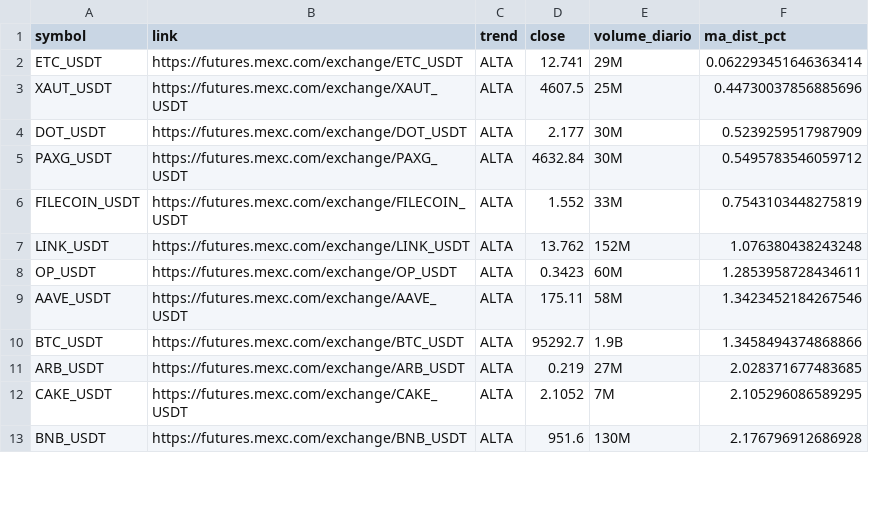
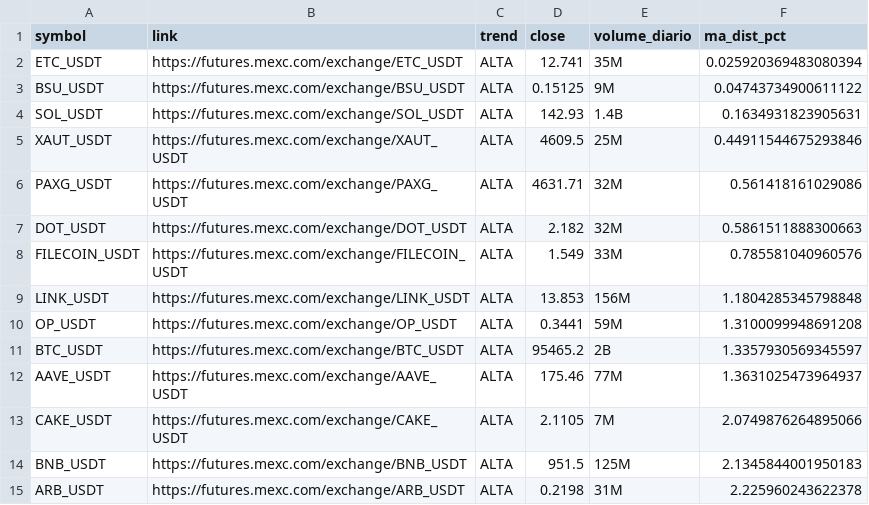
Before and after one commit to gabrielmachadogh/scanner-perps, a CSV file: results/scanner_alta.csv, drawn as a sheet; only a part is shown; the diff covers the shown part only.

```diff
--- a/results/scanner_alta.csv
+++ b/results/scanner_alta.csv
@@ -1,13 +1,15 @@
 symbol,link,trend,close,volume_diario,ma_dist_pct
-ETC_USDT,https://futures.mexc.com/exchange/ETC_USDT,ALTA,12.741,29M,0.062293451646363414
-XAUT_USDT,https://futures.mexc.com/exchange/XAUT_USDT,ALTA,4607.5,25M,0.44730037856885696
-DOT_USDT,https://futures.mexc.com/exchange/DOT_USDT,ALTA,2.177,30M,0.5239259517987909
-PAXG_USDT,https://futures.mexc.com/exchange/PAXG_USDT,ALTA,4632.84,30M,0.5495783546059712
-FILECOIN_USDT,https://futures.mexc.com/exchange/FILECOIN_USDT,ALTA,1.552,33M,0.7543103448275819
-LINK_USDT,https://futures.mexc.com/exchange/LINK_USDT,ALTA,13.762,152M,1.076380438243248
-OP_USDT,https://futures.mexc.com/exchange/OP_USDT,ALTA,0.3423,60M,1.2853958728434611
-AAVE_USDT,https://futures.mexc.com/exchange/AAVE_USDT,ALTA,175.11,58M,1.3423452184267546
-BTC_USDT,https://futures.mexc.com/exchange/BTC_USDT,ALTA,95292.7,1.9B,1.3458494374868866
-ARB_USDT,https://futures.mexc.com/exchange/ARB_USDT,ALTA,0.219,27M,2.028371677483685
-CAKE_USDT,https://futures.mexc.com/exchange/CAKE_USDT,ALTA,2.1052,7M,2.105296086589295
-BNB_USDT,https://futures.mexc.com/exchange/BNB_USDT,ALTA,951.6,130M,2.176796912686928
+ETC_USDT,https://futures.mexc.com/exchange/ETC_USDT,ALTA,12.741,35M,0.025920369483080394
+BSU_USDT,https://futures.mexc.com/exchange/BSU_USDT,ALTA,0.15125,9M,0.04743734900611122
+SOL_USDT,https://futures.mexc.com/exchange/SOL_USDT,ALTA,142.93,1.4B,0.1634931823905631
+XAUT_USDT,https://futures.mexc.com/exchange/XAUT_USDT,ALTA,4609.5,25M,0.44911544675293846
+PAXG_USDT,https://futures.mexc.com/exchange/PAXG_USDT,ALTA,4631.71,32M,0.561418161029086
+DOT_USDT,https://futures.mexc.com/exchange/DOT_USDT,ALTA,2.182,32M,0.5861511888300663
+FILECOIN_USDT,https://futures.mexc.com/exchange/FILECOIN_USDT,ALTA,1.549,33M,0.785581040960576
+LINK_USDT,https://futures.mexc.com/exchange/LINK_USDT,ALTA,13.853,156M,1.1804285345798848
+OP_USDT,https://futures.mexc.com/exchange/OP_USDT,ALTA,0.3441,59M,1.3100099948691208
+BTC_USDT,https://futures.mexc.com/exchange/BTC_USDT,ALTA,95465.2,2B,1.3357930569345597
+AAVE_USDT,https://futures.mexc.com/exchange/AAVE_USDT,ALTA,175.46,77M,1.3631025473964937
+CAKE_USDT,https://futures.mexc.com/exchange/CAKE_USDT,ALTA,2.1105,7M,2.0749876264895066
+BNB_USDT,https://futures.mexc.com/exchange/BNB_USDT,ALTA,951.5,125M,2.1345844001950183
+ARB_USDT,https://futures.mexc.com/exchange/ARB_USDT,ALTA,0.2198,31M,2.225960243622378
```
Also changed, not shown: 2 added rows, 2 removed rows and 29 edited cells elsewhere in this file, results/scanner_baixa.csv, results/scanner_resultado_completo.csv, 3 other files.
